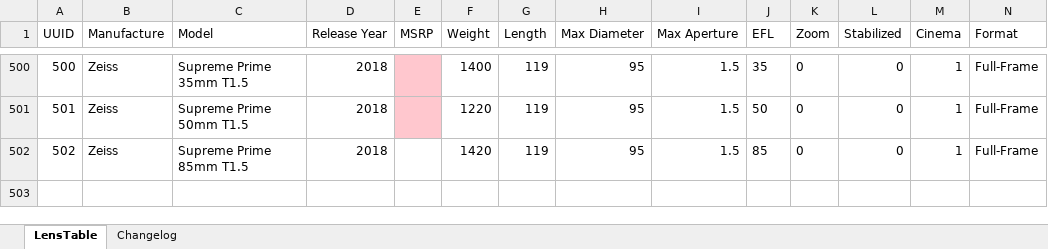
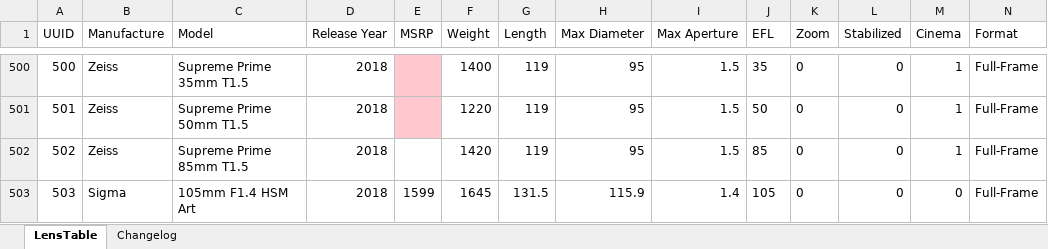
Before and after one commit to Olaf-Optical/BigAssTableOfLenses, an Excel workbook: BigAssTableOfLenses.xlsx, sheet LensTable, drawn as a sheet; only a part is shown, gaps mark what is left out; values as stored, in another font and other column widths than the file's, no borders; table styles not drawn; rows hold the shown columns only; the diff names each change by its address in the sheet, - before the commit and + after, or states it on an @@ line.

Commit message:
+ Sigma 105mm Art

```diff
--- a/BigAssTableOfLenses.xlsx (sheet LensTable)
+++ b/BigAssTableOfLenses.xlsx (sheet LensTable)
+row 503: 503 | Sigma | 105mm F1.4 HSM Art | 2018 | 1599 | 1645 | 131.5 | 115.9 | 1.4 | 105 | 0 | 0 | 0 | Full-Frame
```
Also changed, not shown: sheet Changelog, 1 other file.
